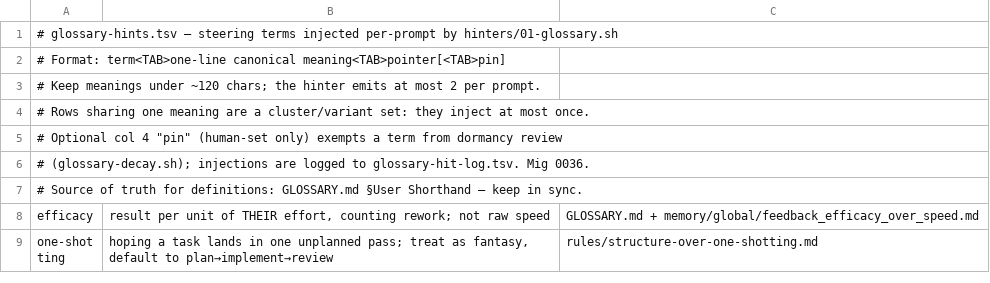
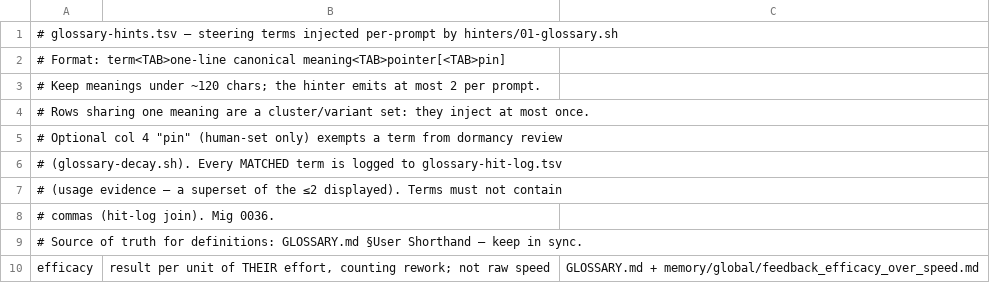
Before and after one commit to alcatraz627/its-my-claude, a TSV file: style/glossary-hints.tsv, drawn as a sheet; only a part is shown; the shorter side is filled out with more unchanged rows.

```diff
--- a/style/glossary-hints.tsv
+++ b/style/glossary-hints.tsv
@@ -5,3 +5,5 @@
 # Optional col 4 "pin" (human-set only) exempts a term from dormancy review
-# (glossary-decay.sh); injections are logged to glossary-hit-log.tsv. Mig 0036.
+# (glossary-decay.sh). Every MATCHED term is logged to glossary-hit-log.tsv
+# (usage evidence — a superset of the ≤2 displayed). Terms must not contain
+# commas (hit-log join). Mig 0036.
 # Source of truth for definitions: GLOSSARY.md §User Shorthand — keep in sync.
```
Also changed, not shown: 3 other files.
